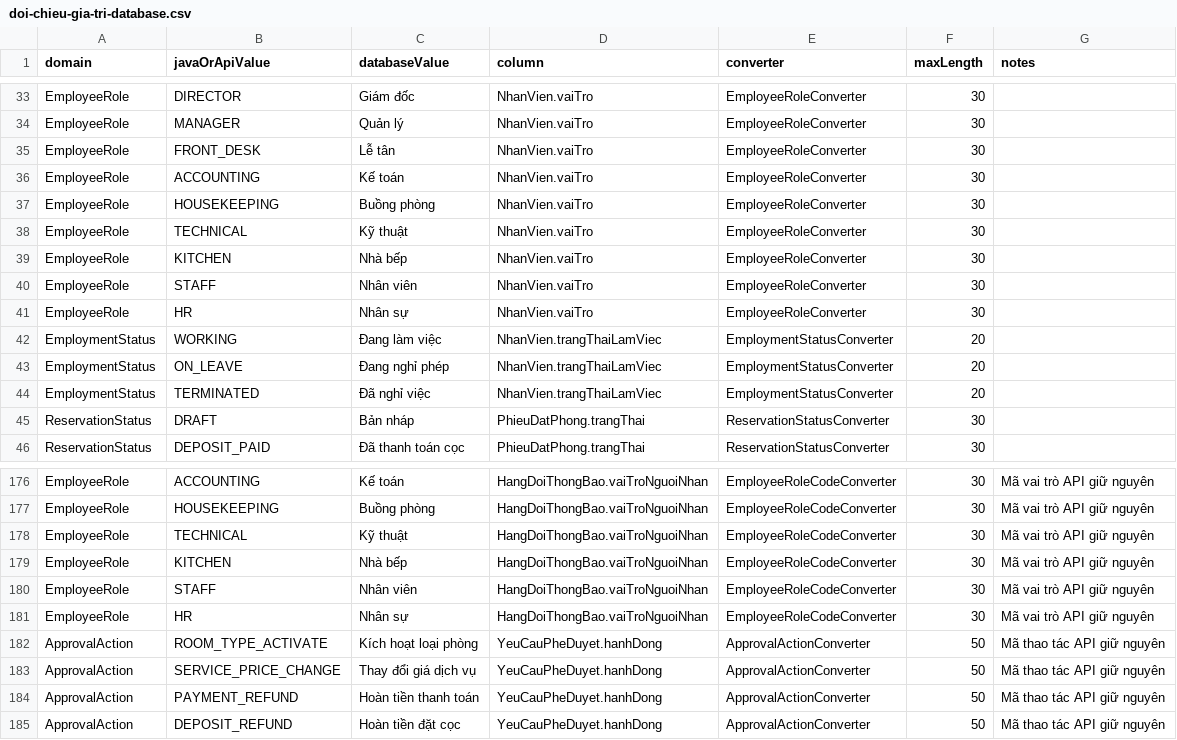
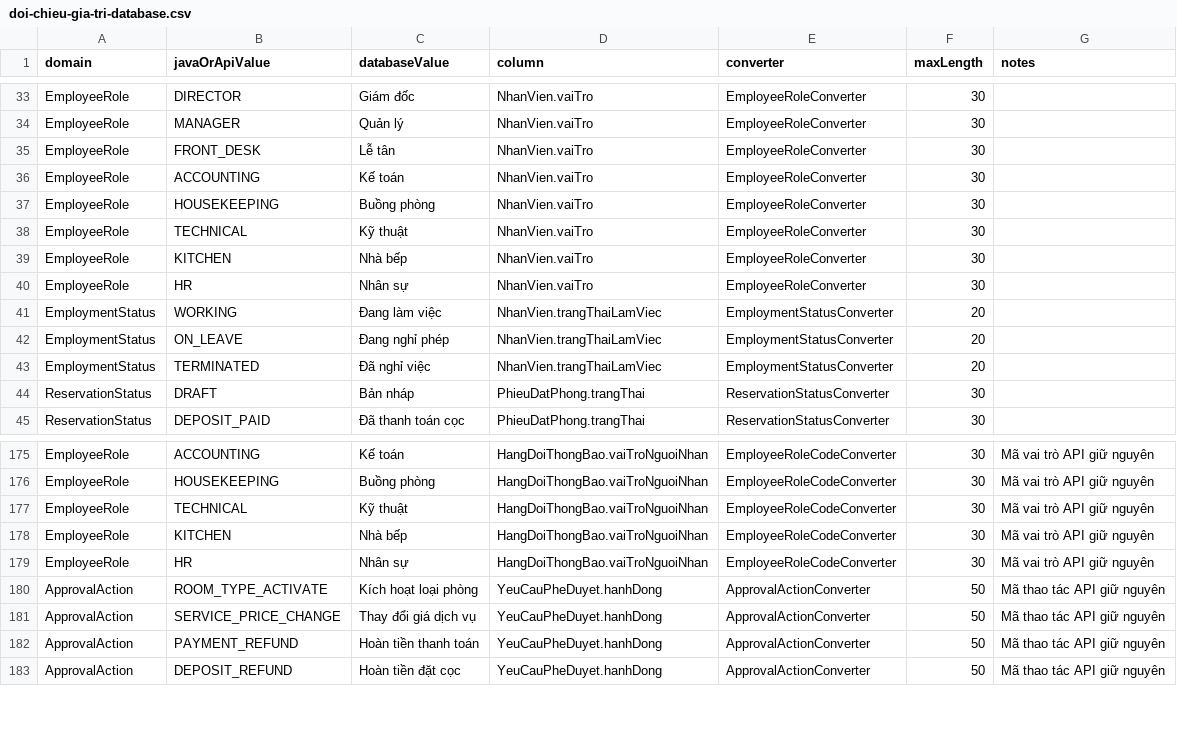
Before and after one commit to HotelManagementWebApplication/HotelManagementWebApplication, a CSV file: docs/doi-chieu-gia-tri-database.csv, drawn as a sheet; only a part is shown, gaps mark what is left out; the diff names each change by its address in the sheet, - before the commit and + after, or states it on an @@ line.

Commit message:
Remove staff role from demo system

```diff
--- a/docs/doi-chieu-gia-tri-database.csv
+++ b/docs/doi-chieu-gia-tri-database.csv
-row 40: EmployeeRole | STAFF | Nhân viên | NhanVien.vaiTro | EmployeeRoleConverter | 30
-row 180: EmployeeRole | STAFF | Nhân viên | HangDoiThongBao.vaiTroNguoiNhan | EmployeeRoleCodeConverter | 30 | Mã vai trò API giữ nguyên
```
Also changed, not shown: 42 other files.
